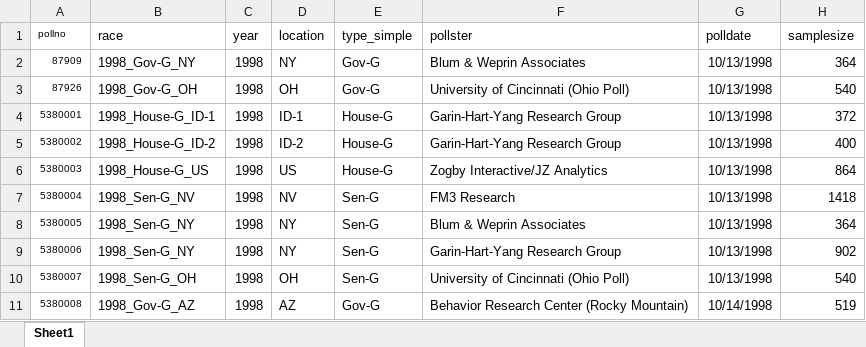
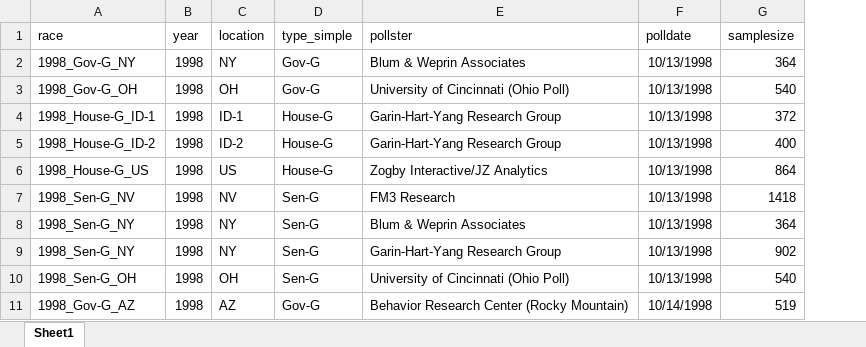
Before and after one commit to cmatthewburgess/Springboard, an Excel workbook: Capstone_Project_1/data/fivethirtyeight_rawpolls.xlsx, sheet Sheet1, drawn as a sheet; only a part is shown; values as stored, in another font and other column widths than the file's, no borders; the diff names each change by its address in the sheet, - before the commit and + after, or states it on an @@ line.

Commit message:
Update Data Exploration Notebook

```diff
--- a/Capstone_Project_1/data/fivethirtyeight_rawpolls.xlsx (sheet Sheet1)
+++ b/Capstone_Project_1/data/fivethirtyeight_rawpolls.xlsx (sheet Sheet1)
-column A (pollno), rows 2-11: 87909 | 87926 | 5380001 | 5380002 | 5380003 | 5380004 | 5380005 | 5380006 | 5380007 | 5380008
```
Also changed, not shown: 3 other files.
